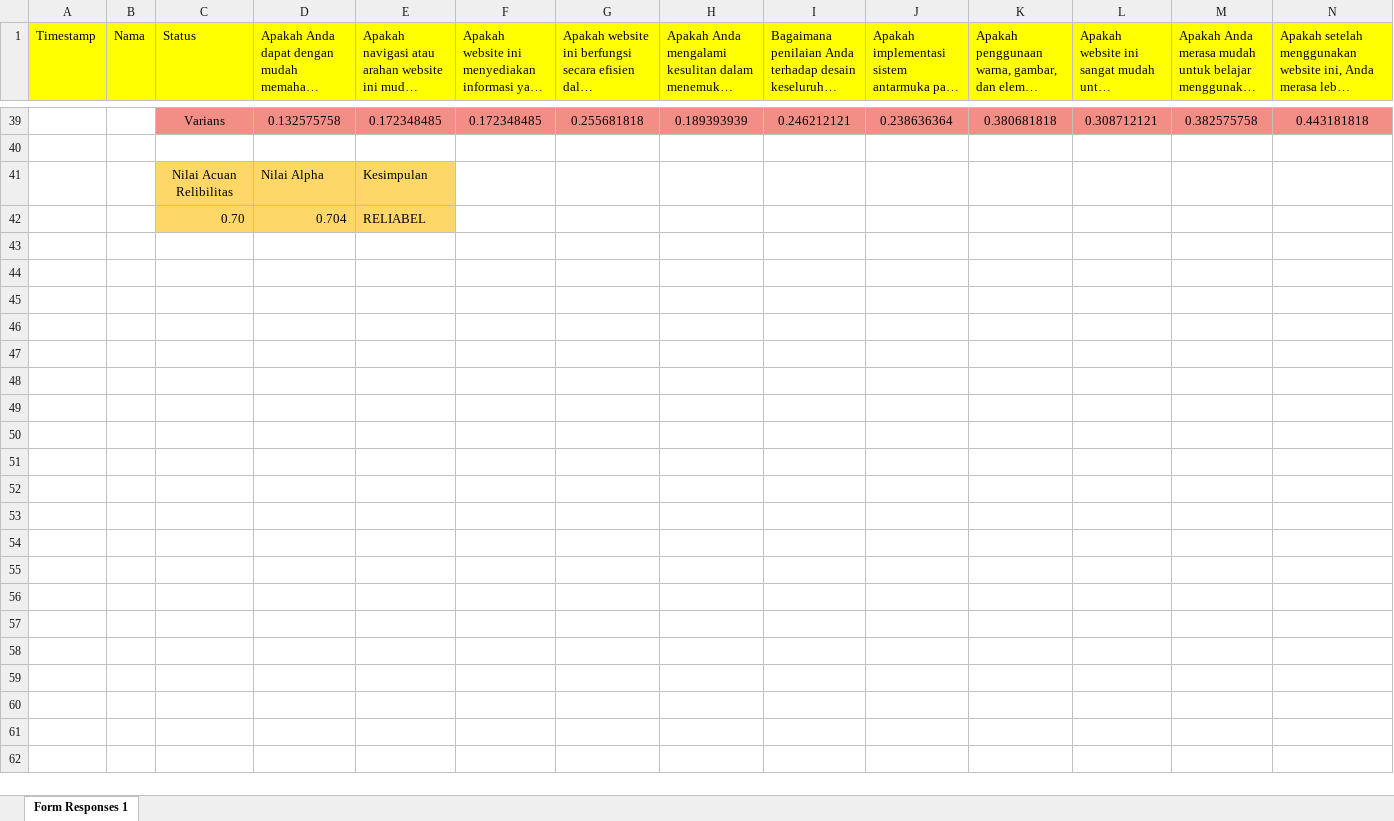
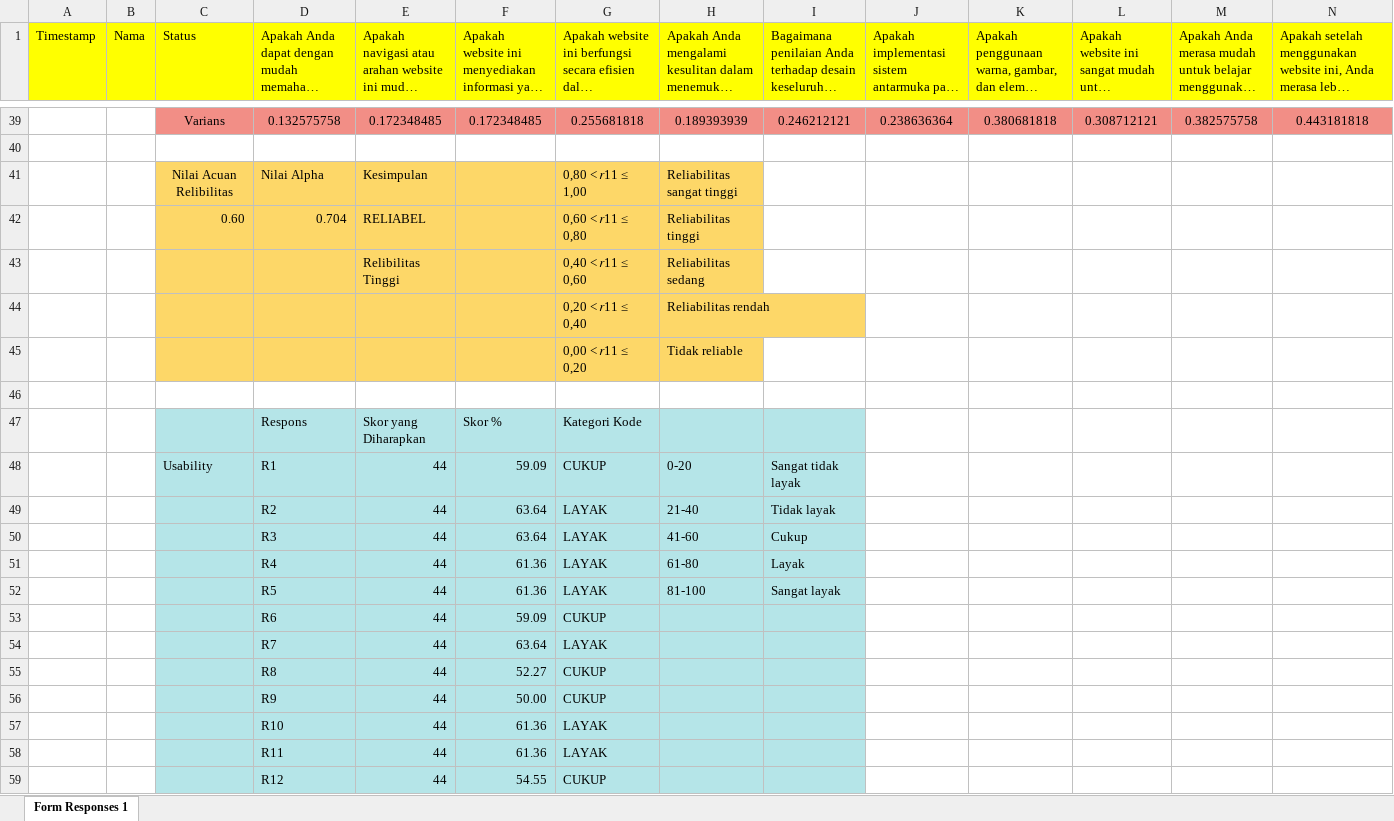
Before and after one commit to gabrieladvent/thesis, an Excel workbook: DOKUMENT/kuesioner masya.xlsx, sheet Form Responses 1, drawn as a sheet; only a part is shown, gaps mark what is left out; long unchanged cells end in …; values as stored, in another font and other column widths than the file's, no borders; addresses are those after the commit; rows hold the shown columns only; the diff covers the shown part only; the diff names each change by its address in the sheet, - before the commit and + after, or states it on an @@ line.

```diff
--- a/DOKUMENT/kuesioner masya.xlsx (sheet Form Responses 1)
+++ b/DOKUMENT/kuesioner masya.xlsx (sheet Form Responses 1)
-F41:H41 fill: none
+F41:H41 fill: #FDD768
-G41: (empty)
+G41: 0,80 < 𝑟11 ≤ 1,00
-H41: (empty)
+H41: Reliabilitas sangat tinggi
+row 42:  |  | 0.60 | 0.704 | RELIABEL |  | 0,60 < 𝑟11 ≤ 0,80 | Reliabilitas tinggi
+row 43:  |  |  |  | Relibilitas Tinggi |  | 0,40 < 𝑟11 ≤ 0,60 | Reliabilitas sedang
+row 44:  |  |  |  |  |  | 0,20 < 𝑟11 ≤ 0,40 | Reliabilitas rendah
+row 45:  |  |  |  |  |  | 0,00 < 𝑟11 ≤ 0,20 | Tidak reliable
-row 46:  |  | 0.70 | 0.704 | RELIABEL
+row 46: (empty)
-C46:E46 fill: #FDD768
+C46:E46 fill: none
+row 47:  |  |  | Respons | Skor yang Diharapkan | Skor % | Kategori Kode
+row 48:  |  | Usability | R1 | 44 | 59.09 | CUKUP | 0-20 | Sangat tidak layak
+row 49:  |  |  | R2 | 44 | 63.64 | LAYAK | 21-40 | Tidak layak
+row 50:  |  |  | R3 | 44 | 63.64 | LAYAK | 41-60 | Cukup
+row 51:  |  |  | R4 | 44 | 61.36 | LAYAK | 61-80 | Layak
+row 52:  |  |  | R5 | 44 | 61.36 | LAYAK | 81-100 | Sangat layak
+row 53:  |  |  | R6 | 44 | 59.09 | CUKUP
+row 54:  |  |  | R7 | 44 | 63.64 | LAYAK
+row 55:  |  |  | R8 | 44 | 52.27 | CUKUP
+row 56:  |  |  | R9 | 44 | 50.00 | CUKUP
+row 57:  |  |  | R10 | 44 | 61.36 | LAYAK
+row 58:  |  |  | R11 | 44 | 61.36 | LAYAK
+row 59:  |  |  | R12 | 44 | 54.55 | CUKUP
```
Also changed, not shown: 22 added rows elsewhere in this sheet, 3 other files.
